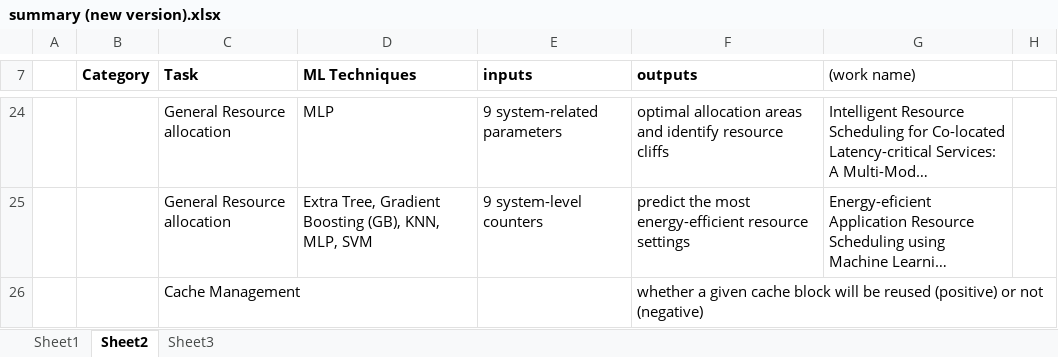
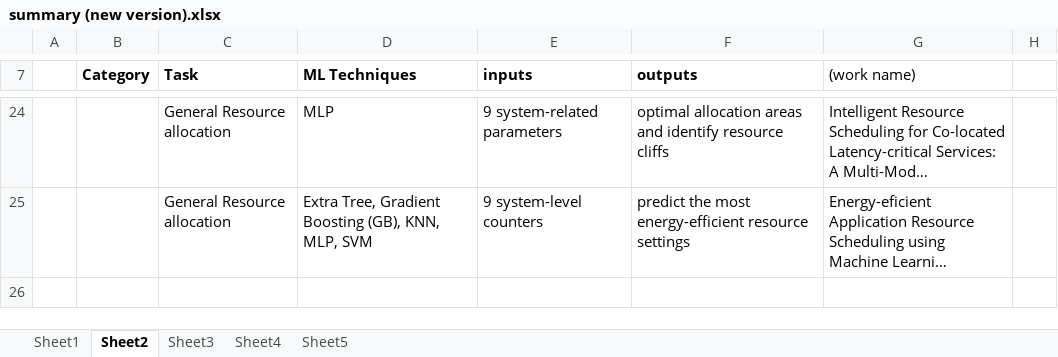
Before and after one commit to LiuYingying0104/AIOS, an Excel workbook: ML Apply in OS/summary (new version).xlsx, sheet Sheet2, drawn as a sheet; only a part is shown, gaps mark what is left out; long unchanged cells end in …; values as stored, in another font and other column widths than the file's, no borders; the diff names each change by its address in the sheet, - before the commit and + after, or states it on an @@ line.

```diff
--- a/ML Apply in OS/summary (new version).xlsx (sheet Sheet2)
+++ b/ML Apply in OS/summary (new version).xlsx (sheet Sheet2)
+sheet tab: Sheet4
+sheet tab: Sheet5
-row 26:  |  | Cache Management |  |  | whether a given cache block will be reused (positive) or not (negative)
```
Also changed, not shown: sheet Sheet1.
